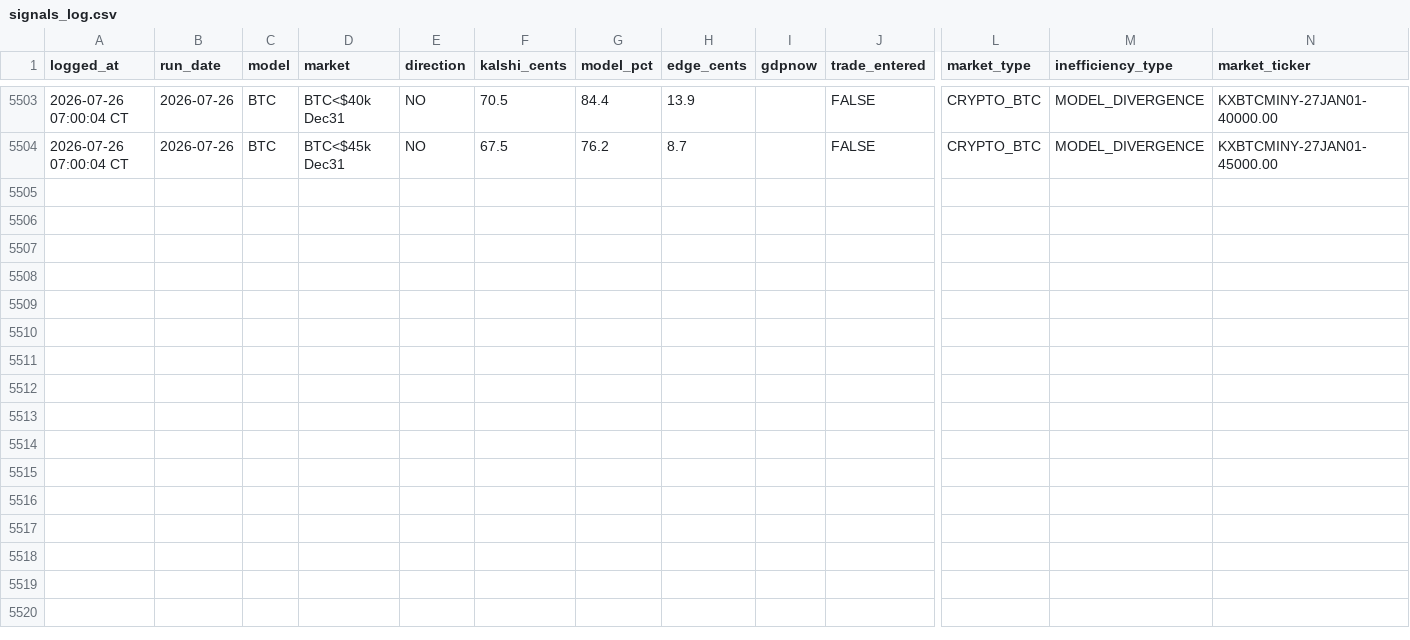
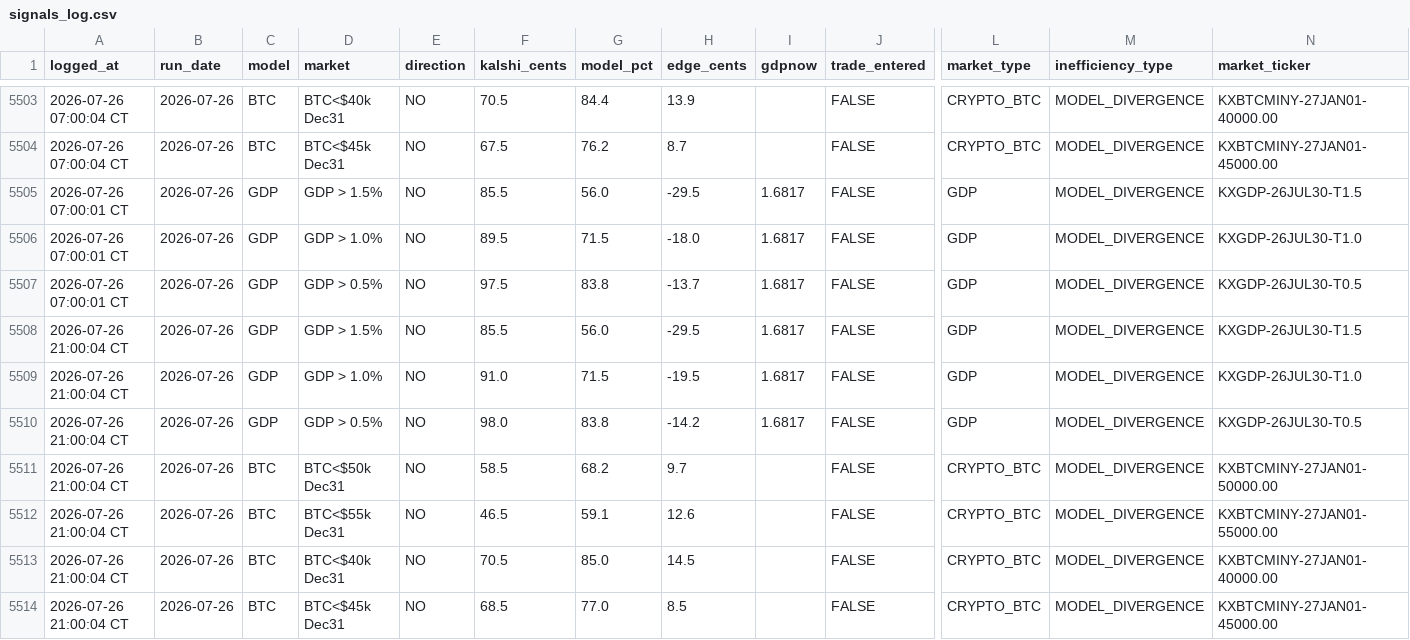
Before and after one commit to logain1964/KalshiBot-Dashboard, a CSV file: signals_log.csv, drawn as a sheet; only a part is shown, gaps mark what is left out; rows hold the shown columns only; the diff names each change by its address in the sheet, - before the commit and + after, or states it on an @@ line.

```diff
--- a/signals_log.csv
+++ b/signals_log.csv
+row 5505: 2026-07-26 07:00:01 CT | 2026-07-26 | GDP | GDP > 1.5% | NO | 85.5 | 56.0 | -29.5 | 1.6817 | FALSE | GDP | MODEL_DIVERGENCE | KXGDP-26JUL30-T1.5
+row 5506: 2026-07-26 07:00:01 CT | 2026-07-26 | GDP | GDP > 1.0% | NO | 89.5 | 71.5 | -18.0 | 1.6817 | FALSE | GDP | MODEL_DIVERGENCE | KXGDP-26JUL30-T1.0
+row 5507: 2026-07-26 07:00:01 CT | 2026-07-26 | GDP | GDP > 0.5% | NO | 97.5 | 83.8 | -13.7 | 1.6817 | FALSE | GDP | MODEL_DIVERGENCE | KXGDP-26JUL30-T0.5
+row 5508: 2026-07-26 21:00:04 CT | 2026-07-26 | GDP | GDP > 1.5% | NO | 85.5 | 56.0 | -29.5 | 1.6817 | FALSE | GDP | MODEL_DIVERGENCE | KXGDP-26JUL30-T1.5
+row 5509: 2026-07-26 21:00:04 CT | 2026-07-26 | GDP | GDP > 1.0% | NO | 91.0 | 71.5 | -19.5 | 1.6817 | FALSE | GDP | MODEL_DIVERGENCE | KXGDP-26JUL30-T1.0
+row 5510: 2026-07-26 21:00:04 CT | 2026-07-26 | GDP | GDP > 0.5% | NO | 98.0 | 83.8 | -14.2 | 1.6817 | FALSE | GDP | MODEL_DIVERGENCE | KXGDP-26JUL30-T0.5
+row 5511: 2026-07-26 21:00:04 CT | 2026-07-26 | BTC | BTC<$50k Dec31 | NO | 58.5 | 68.2 | 9.7 |  | FALSE | CRYPTO_BTC | MODEL_DIVERGENCE | KXBTCMINY-27JAN01-50000.00
+row 5512: 2026-07-26 21:00:04 CT | 2026-07-26 | BTC | BTC<$55k Dec31 | NO | 46.5 | 59.1 | 12.6 |  | FALSE | CRYPTO_BTC | MODEL_DIVERGENCE | KXBTCMINY-27JAN01-55000.00
+row 5513: 2026-07-26 21:00:04 CT | 2026-07-26 | BTC | BTC<$40k Dec31 | NO | 70.5 | 85.0 | 14.5 |  | FALSE | CRYPTO_BTC | MODEL_DIVERGENCE | KXBTCMINY-27JAN01-40000.00
+row 5514: 2026-07-26 21:00:04 CT | 2026-07-26 | BTC | BTC<$45k Dec31 | NO | 68.5 | 77.0 | 8.5 |  | FALSE | CRYPTO_BTC | MODEL_DIVERGENCE | KXBTCMINY-27JAN01-45000.00
```
Also changed, not shown: 4 other files.
